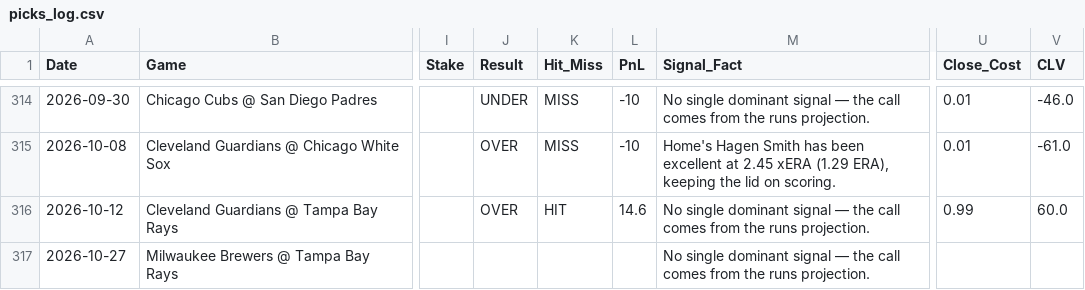
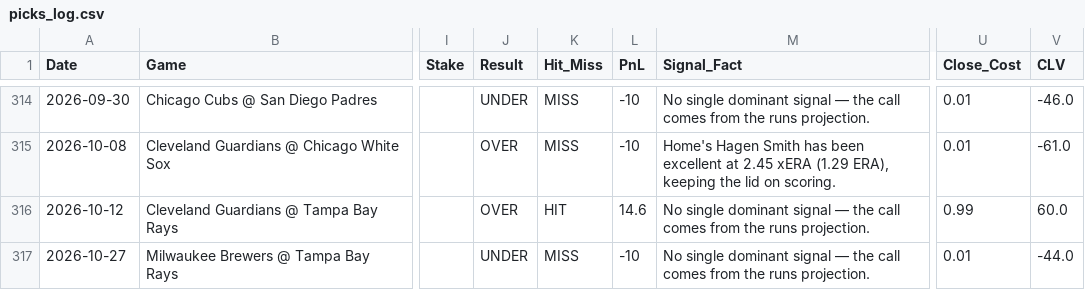
Before and after one commit to joeygir/mlb-polymarket-bot, a CSV file: picks_log.csv, drawn as a sheet; only a part is shown, gaps mark what is left out; the diff names each change by its address in the sheet, - before the commit and + after, or states it on an @@ line.

Commit message:
auto: update picks log [2026-10-29]

```diff
--- a/picks_log.csv
+++ b/picks_log.csv
-J317 (Result): (empty)
+J317 (Result): UNDER
-K317 (Hit_Miss): (empty)
+K317 (Hit_Miss): MISS
-L317 (PnL): (empty)
+L317 (PnL): -10
-U317 (Close_Cost): (empty)
+U317 (Close_Cost): 0.01
-V317 (CLV): (empty)
+V317 (CLV): -44.0
```
